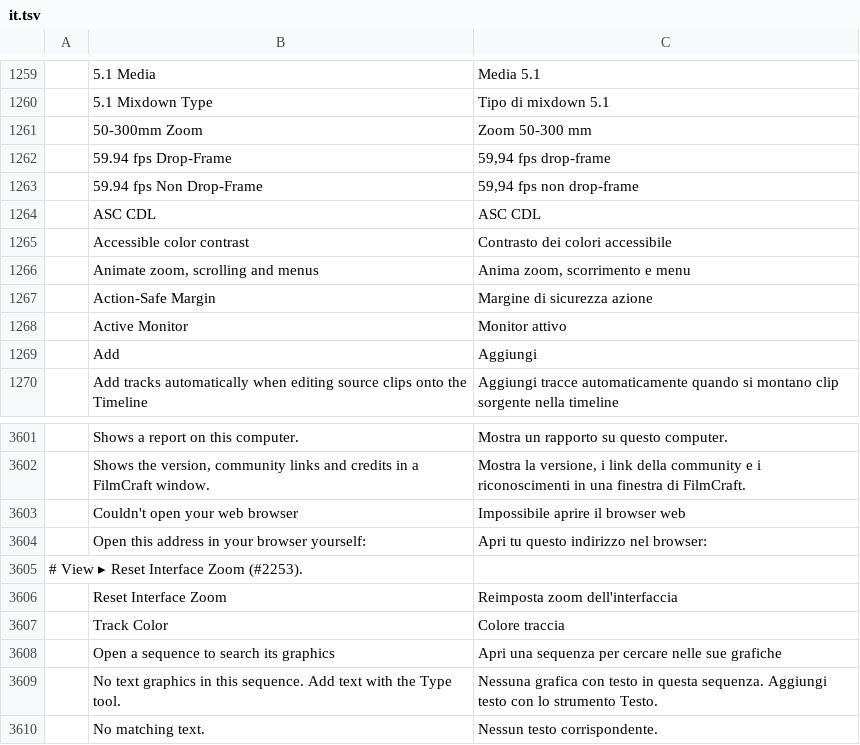
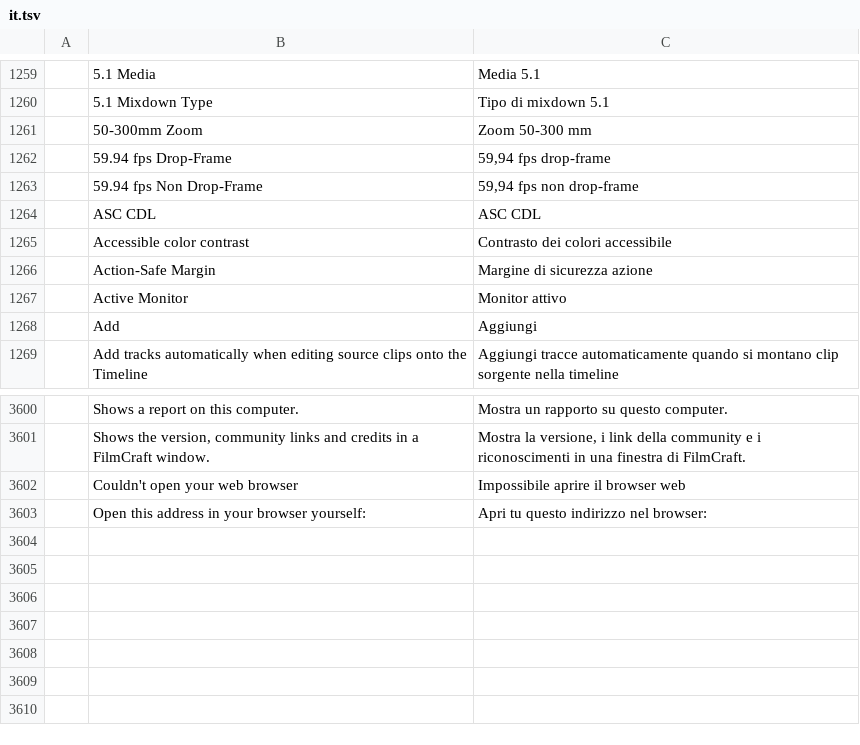
Before and after one commit to FredApps/filmcraft, a TSV file: crates/ui-egui/src/i18n/it.tsv, drawn as a sheet; only a part is shown, gaps mark what is left out.

```diff
--- a/crates/ui-egui/src/i18n/it.tsv
+++ b/crates/ui-egui/src/i18n/it.tsv
@@ -1265,3 +1265,2 @@
 	Accessible color contrast	Contrasto dei colori accessibile
-	Animate zoom, scrolling and menus	Anima zoom, scorrimento e menu
 	Action-Safe Margin	Margine di sicurezza azione
@@ -3604,7 +3603 @@
 	Open this address in your browser yourself:	Apri tu questo indirizzo nel browser:
-# View ▸ Reset Interface Zoom (#2253).
-	Reset Interface Zoom	Reimposta zoom dell'interfaccia
-	Track Color	Colore traccia
-	Open a sequence to search its graphics	Apri una sequenza per cercare nelle sue grafiche
-	No text graphics in this sequence. Add text with the Type tool.	Nessuna grafica con testo in questa sequenza. Aggiungi testo con lo strumento Testo.
-	No matching text.	Nessun testo corrispondente.
```
Also changed, not shown: crates/ui-egui/src/i18n/es.tsv, crates/ui-egui/src/i18n/fr.tsv, 57 other files.
